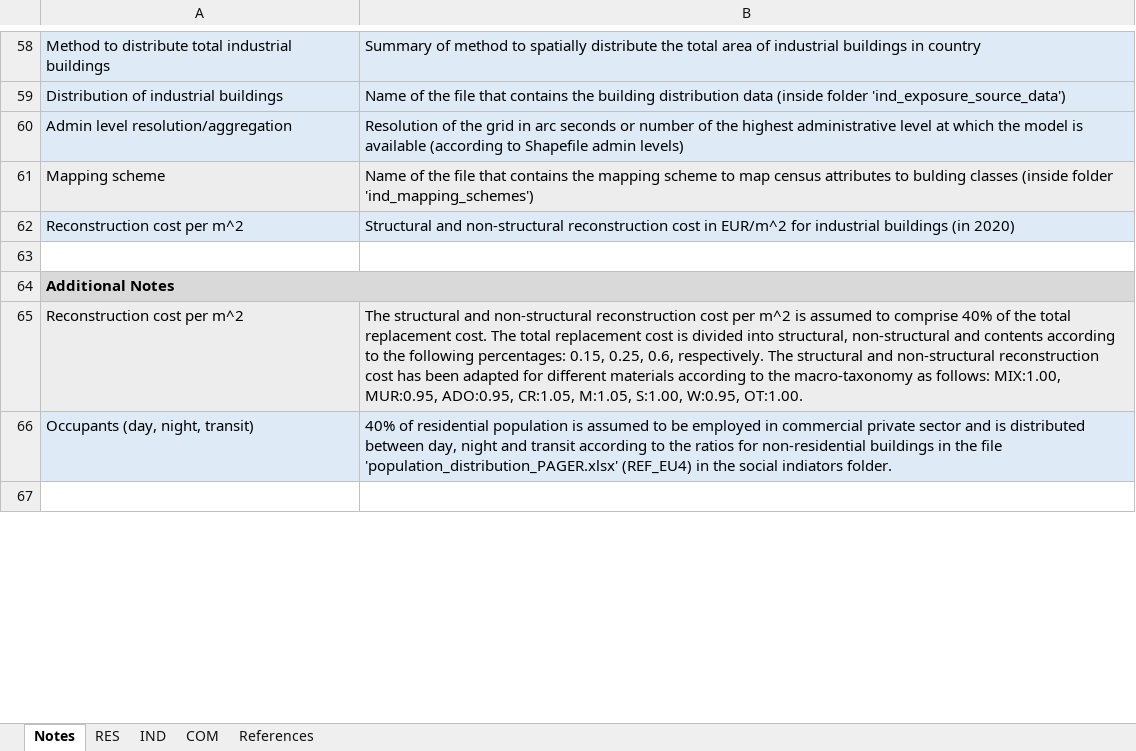
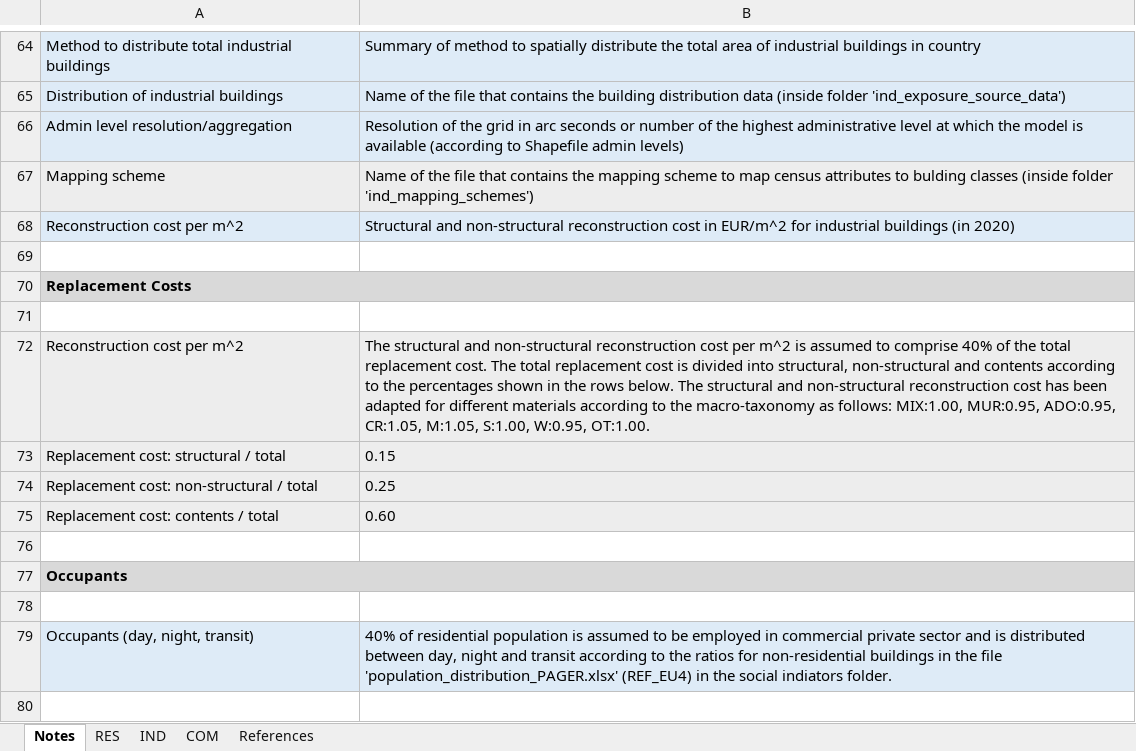
Before and after one commit to hcrowley/esrm20_exposure, an Excel workbook: sources/European_Exposure_Model_Data_Inputs_Sources.xlsx, sheet Notes, drawn as a sheet; only a part is shown, gaps mark what is left out; values as stored, in another font and other column widths than the file's, no borders; addresses are those after the commit; the diff covers the shown part only; the diff names each change by its address in the sheet, - before the commit and + after, or states it on an @@ line.

Commit message:
changed format of ratios in the Notes tab of European_Exposure_Model_Data_Inputs_Sources.xlsx

```diff
--- a/sources/European_Exposure_Model_Data_Inputs_Sources.xlsx (sheet Notes)
+++ b/sources/European_Exposure_Model_Data_Inputs_Sources.xlsx (sheet Notes)
-A70: Additional Notes
+A70: Replacement Costs
+row 71: (empty)
-B72: …to the following percentages: 0.15, 0.25, 0.6, respectively. The structural…
+B72: …to the percentages shown in the rows below. The structural…
+row 73: Replacement cost: structural / total | 0.15
+row 74: Replacement cost: non-structural / total | 0.25
+row 75: Replacement cost: contents / total | 0.60
+row 76: (empty)
+row 77: Occupants
+row 78: (empty)
```
Also changed, not shown: 17 added rows, 1 removed row, 1 moved row, 3 edited cells and cell formats elsewhere in this sheet.
